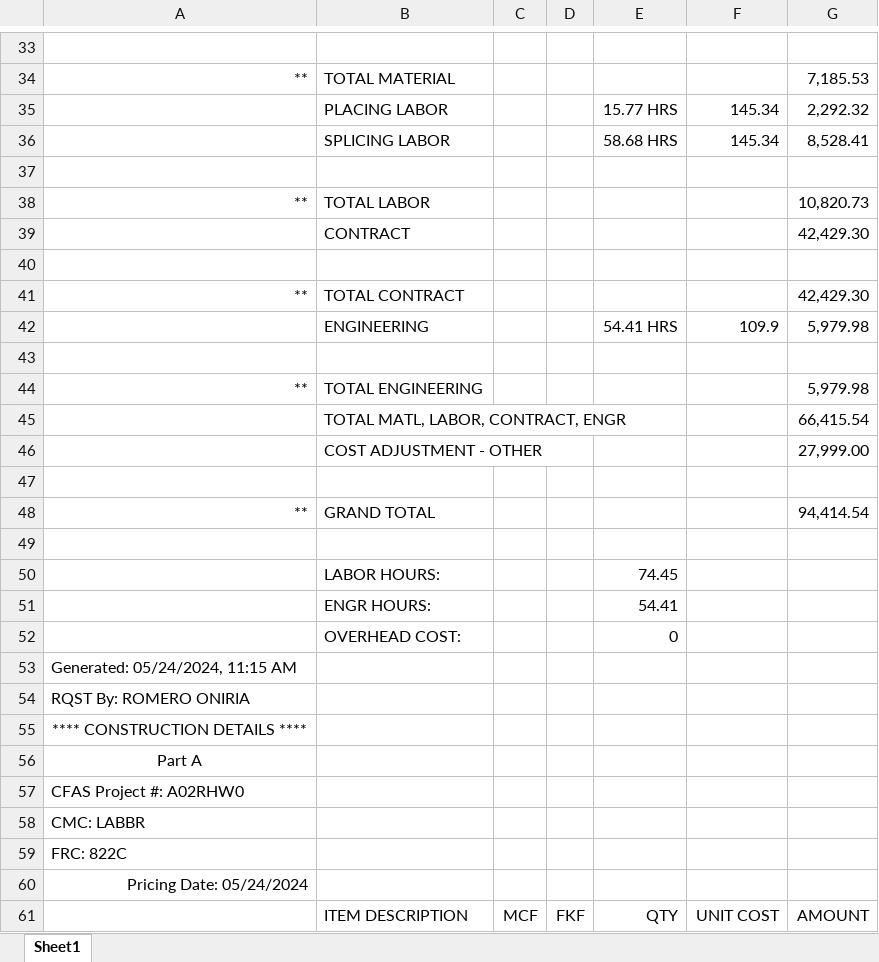
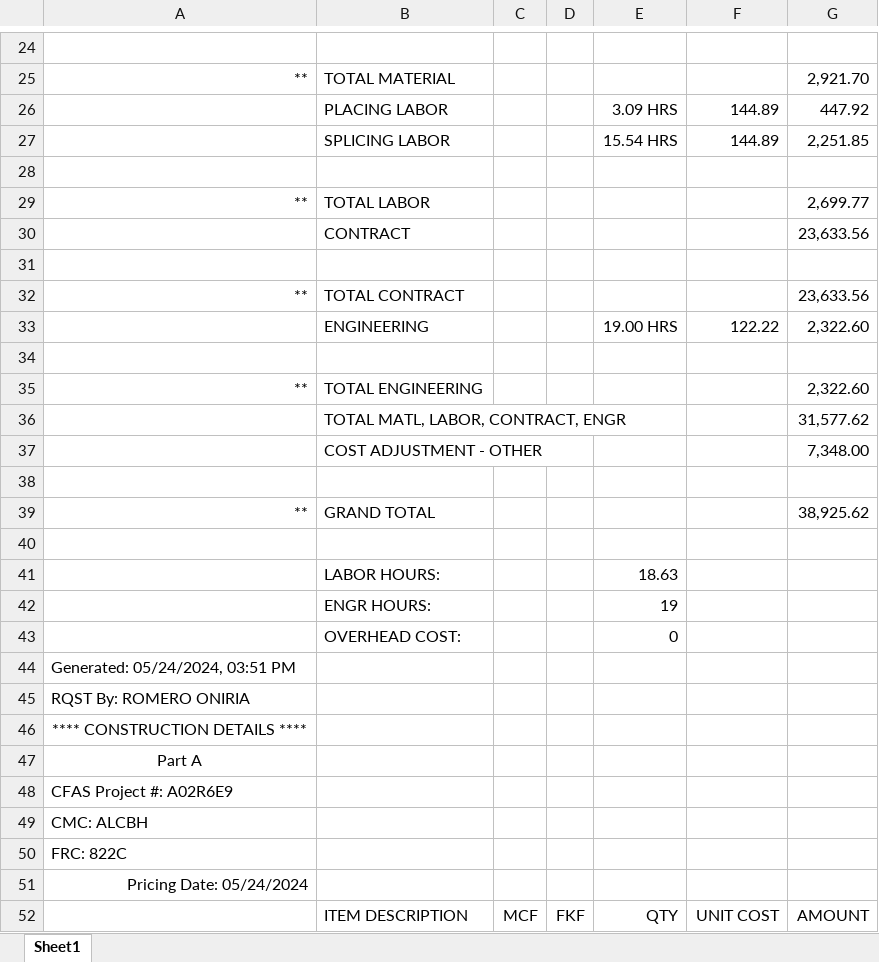
Before and after one commit to ybrito3/A02SNQQ, an Excel workbook: oni.xlsx, sheet Sheet1, drawn as a sheet; only a part is shown, gaps mark what is left out; values as stored, in another font and other column widths than the file's, no borders; removed rows and columns are numbered as before the commit, all else as after; the diff covers the shown part only; the diff names each change by its address in the sheet, - before the commit and + after, or states it on an @@ line.

```diff
--- a/oni.xlsx (sheet Sheet1)
+++ b/oni.xlsx (sheet Sheet1)
-G25: 7,185.53
+G25: 2,921.70
-row 35:  | PLACING LABOR |  |  | 15.77 HRS | 145.34 | 2,292.32
-row 36:  | SPLICING LABOR |  |  | 58.68 HRS | 145.34 | 8,528.41
+row 26:  | PLACING LABOR |  |  | 3.09 HRS | 144.89 | 447.92
+row 27:  | SPLICING LABOR |  |  | 15.54 HRS | 144.89 | 2,251.85
-G29: 10,820.73
+G29: 2,699.77
-G30: 42,429.30
+G30: 23,633.56
-G32: 42,429.30
+G32: 23,633.56
-row 42:  | ENGINEERING |  |  | 54.41 HRS | 109.9 | 5,979.98
+row 33:  | ENGINEERING |  |  | 19.00 HRS | 122.22 | 2,322.60
-G35: 5,979.98
+G35: 2,322.60
-G36: 66,415.54
+G36: 31,577.62
-G37: 27,999.00
+G37: 7,348.00
-G39: 94,414.54
+G39: 38,925.62
-E41: 74.45
+E41: 18.63
-E42: 54.41
+E42: 19
-A44: Generated: 05/24/2024, 11:15 AM
+A44: Generated: 05/24/2024, 03:51 PM
-A48: CFAS Project #: A02RHW0
+A48: CFAS Project #: A02R6E9
-A49: CMC: LABBR
+A49: CMC: ALCBH
```
Also changed, not shown: 22 added rows, 35 removed rows and 94 edited cells elsewhere in this sheet.
